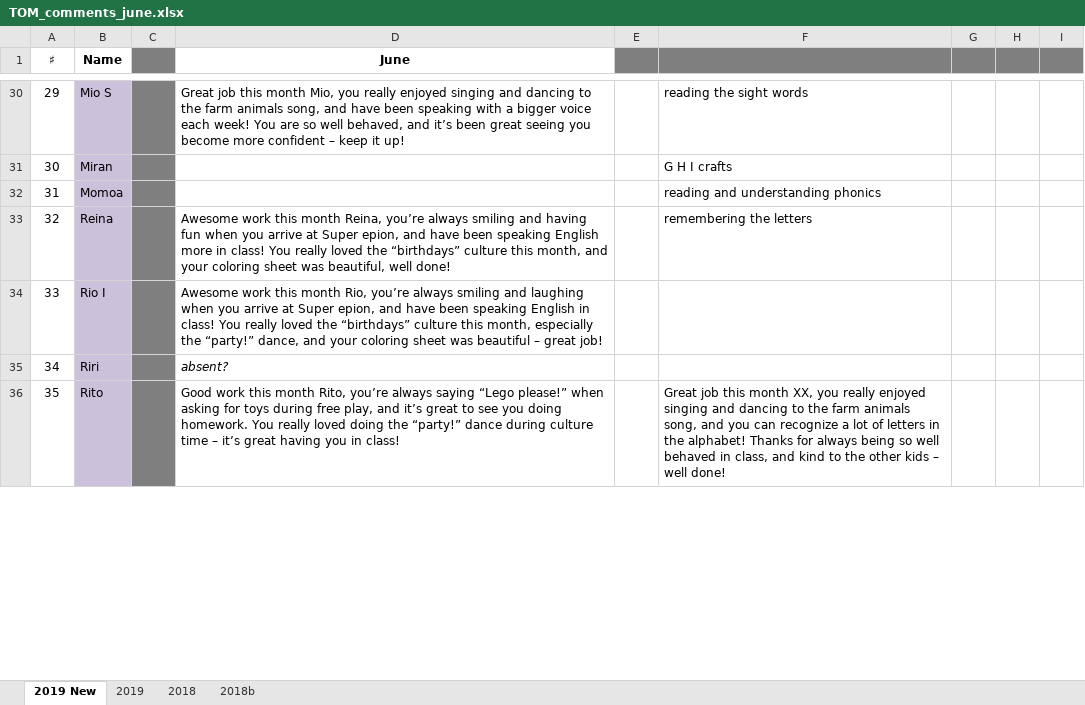
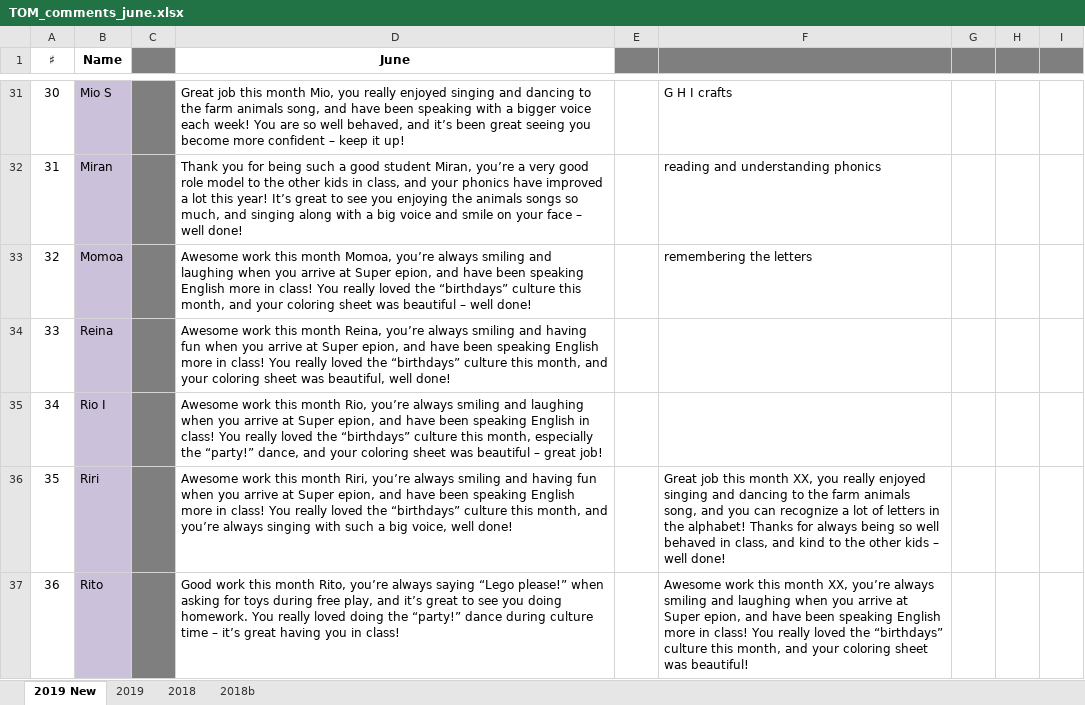
Before and after one commit to xsanctom/epion, an Excel workbook: TOM_comments_june.xlsx, sheet 2019 New, drawn as a sheet; only a part is shown, gaps mark what is left out; values as stored, in another font and other column widths than the file's, no borders; addresses are those after the commit; the diff covers the shown part only; the diff names each change by its address in the sheet, - before the commit and + after, or states it on an @@ line.

```diff
--- a/TOM_comments_june.xlsx (sheet 2019 New)
+++ b/TOM_comments_june.xlsx (sheet 2019 New)
@@ column A (♯) renumbered from row 16 down @@
-F31: reading the sight words
+F31: G H I crafts
-D32 (June): (empty)
+D32 (June): Thank you for being such a good student Miran, you’re a very good role model to the other kids in class, and your phonics have improved a lot this year! It’s great to see you enjoying the animals songs so much, and singing along with a big voice and smile on your face – well done!
-F32: G H I crafts
+F32: reading and understanding phonics
-D33 (June): (empty)
+D33 (June): Awesome work this month Momoa, you’re always smiling and laughing when you arrive at Super epion, and have been speaking English more in class! You really loved the “birthdays” culture this month, and your coloring sheet was beautiful – well done!
-F33: reading and understanding phonics
+F33: remembering the letters
-F34: remembering the letters
+F34: (empty)
-D36 (June): absent?
+D36 (June): Awesome work this month Riri, you’re always smiling and having fun when you arrive at Super epion, and have been speaking English more in class! You really loved the “birthdays” culture this month, and you’re always singing with such a big voice, well done!
-D36 italic: on
+D36 italic: off
-F36: (empty)
+F36: Great job this month XX, you really enjoyed singing and dancing to the farm animals song, and you can recognize a lot of letters in the alphabet! Thanks for always being so well behaved in class, and kind to the other kids – well done!
-F37: Great job this month XX, you really enjoyed singing and dancing to the farm animals song, and you can recognize a lot of letters in the alphabet! Thanks for always being so well behaved in class, and kind to the other kids – well done!
+F37: Awesome work this month XX, you’re always smiling and laughing when you arrive at Super epion, and have been speaking English more in class! You really loved the “birthdays” culture this month, and your coloring sheet was beautiful!
```
Also changed, not shown: 1 added row and 46 edited cells elsewhere in this sheet.
